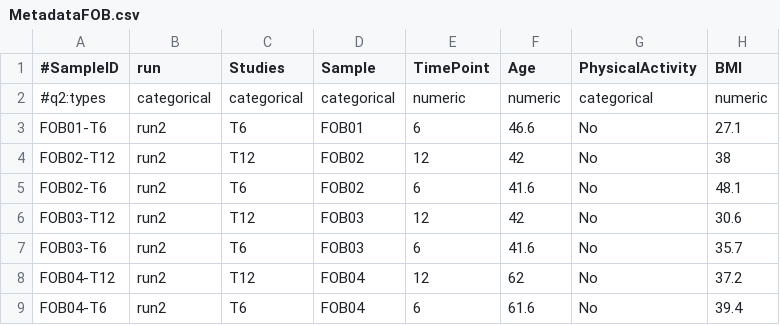
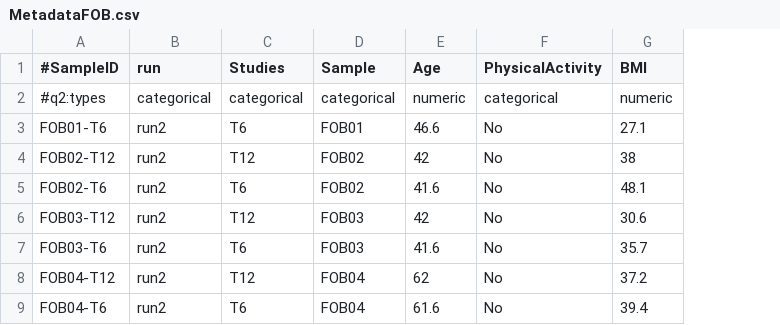
Before and after one commit to Eugloh/Qiime2, a CSV file: files/metadata/MetadataFOB.csv, drawn as a sheet; only a part is shown; the diff names each change by its address in the sheet, - before the commit and + after, or states it on an @@ line.

```diff
--- a/files/metadata/MetadataFOB.csv
+++ b/files/metadata/MetadataFOB.csv
-column E (TimePoint), rows 2-9: numeric | 6 | 12 | 6 | 12 | 6 | 12 | 6
```
Also changed, not shown: files/metadata/MetadataSOB.csv, 2 other files.
